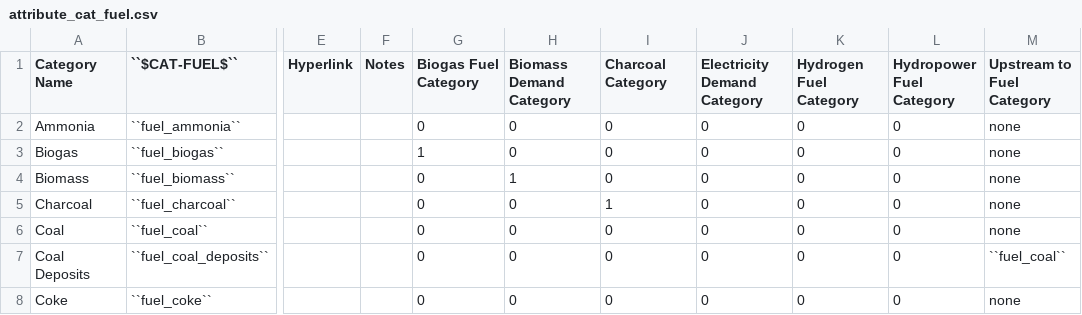
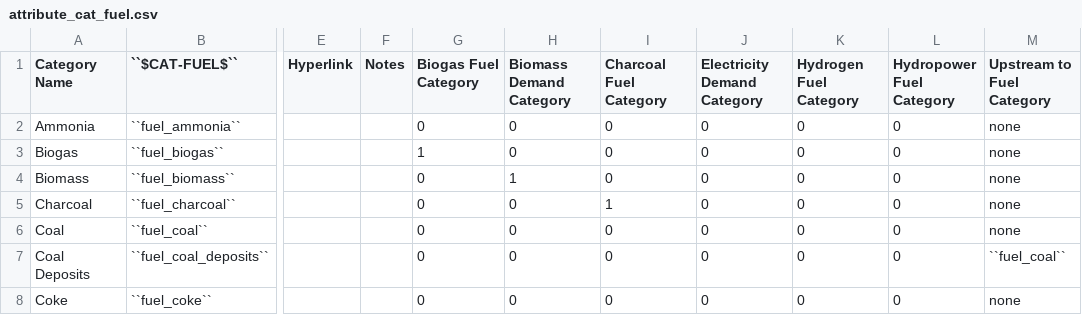
Before and after one commit to jcsyme/sisepuede, a CSV file: sisepuede/attributes/attribute_cat_fuel.csv, drawn as a sheet; only a part is shown, gaps mark what is left out; the diff names each change by its address in the sheet, - before the commit and + after, or states it on an @@ line.

```diff
--- a/sisepuede/attributes/attribute_cat_fuel.csv
+++ b/sisepuede/attributes/attribute_cat_fuel.csv
-I1: Charcoal Category
+I1: Charcoal Fuel Category
```
Also changed, not shown: sisepuede/attributes/attribute_cat_technology.csv, 3 other files.
